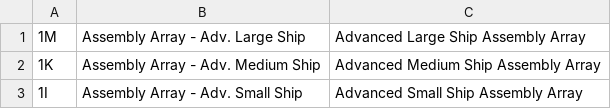
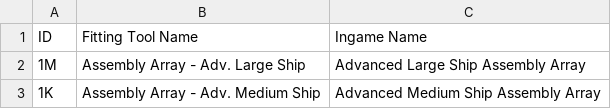
Before and after one commit to skyride/capritools, a CSV file: dscan/posmods.csv, drawn as a sheet; only a part is shown; the shorter side is filled out with more unchanged rows; the diff names each change by its address in the sheet, - before the commit and + after, or states it on an @@ line.

Commit message:
Added column headers to a csv file

```diff
--- a/dscan/posmods.csv
+++ b/dscan/posmods.csv
+row 1: ID | Fitting Tool Name | Ingame Name
```
